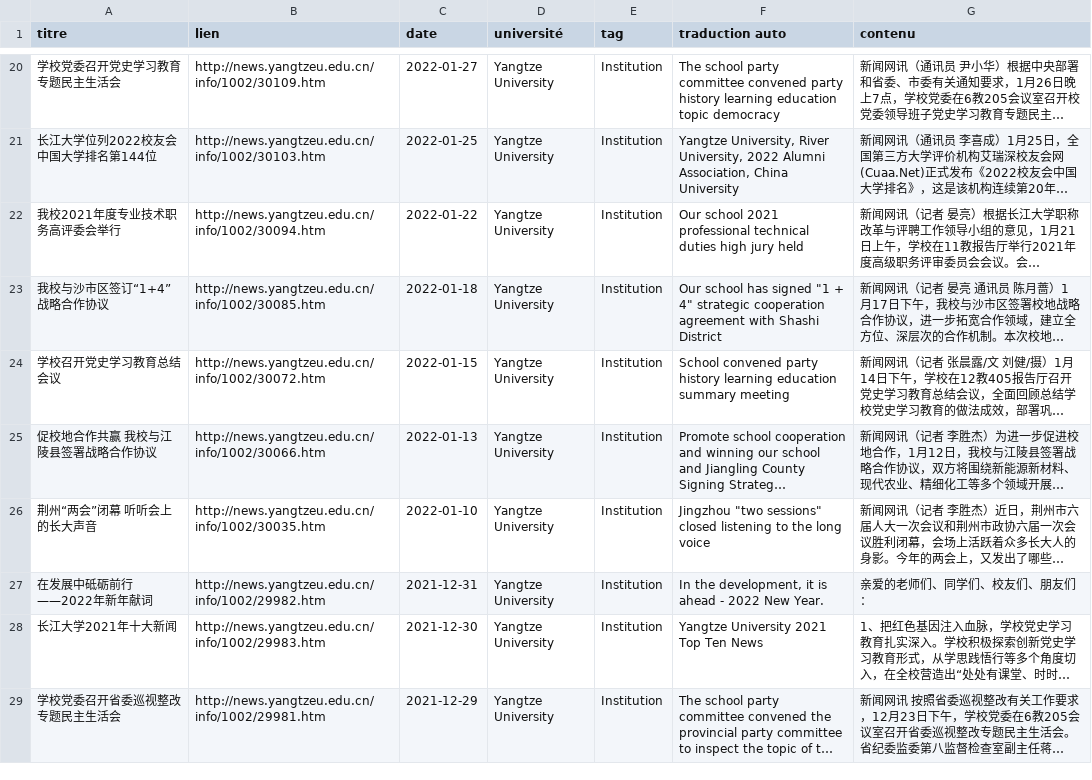
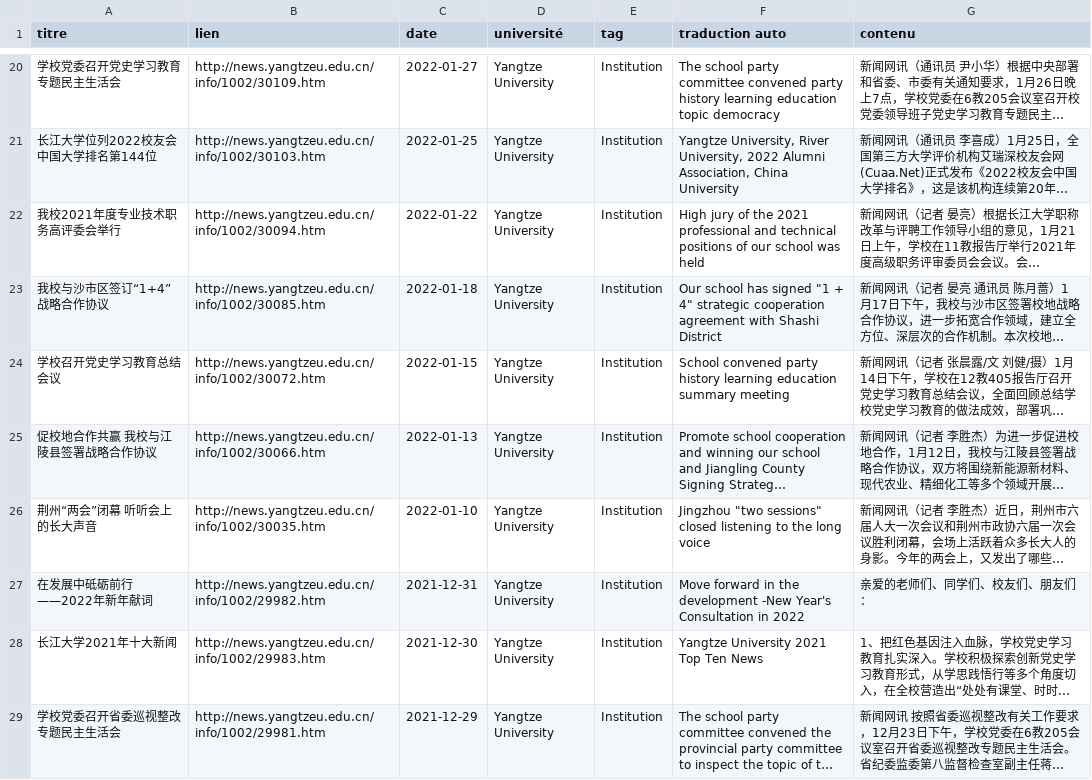
Before and after one commit to kudoeil/Hubei_universities_veille, a CSV file: universities/yangtze_university.csv, drawn as a sheet; only a part is shown, gaps mark what is left out; long unchanged cells end in …; the diff covers the shown part only; the diff names each change by its address in the sheet, - before the commit and + after, or states it on an @@ line.

Commit message:
màj données

```diff
--- a/universities/yangtze_university.csv
+++ b/universities/yangtze_university.csv
-F22 (traduction auto): Our school 2021 professional technical duties high jury held
+F22 (traduction auto): High jury of the 2021 professional and technical positions of our school was held
-F27 (traduction auto): In the development, it is ahead - 2022 New Year.
+F27 (traduction auto): Move forward in the development -New Year's Consultation in 2022
```
Also changed, not shown: 2 added rows and 9 edited cells elsewhere in this file.
